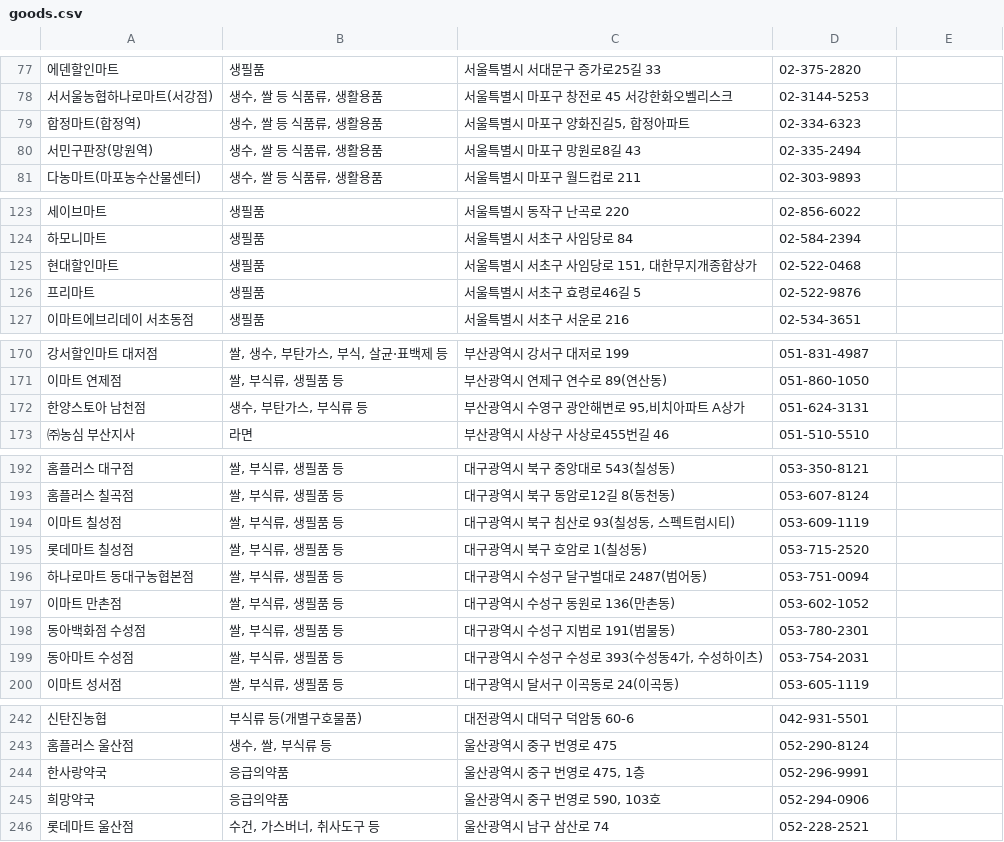
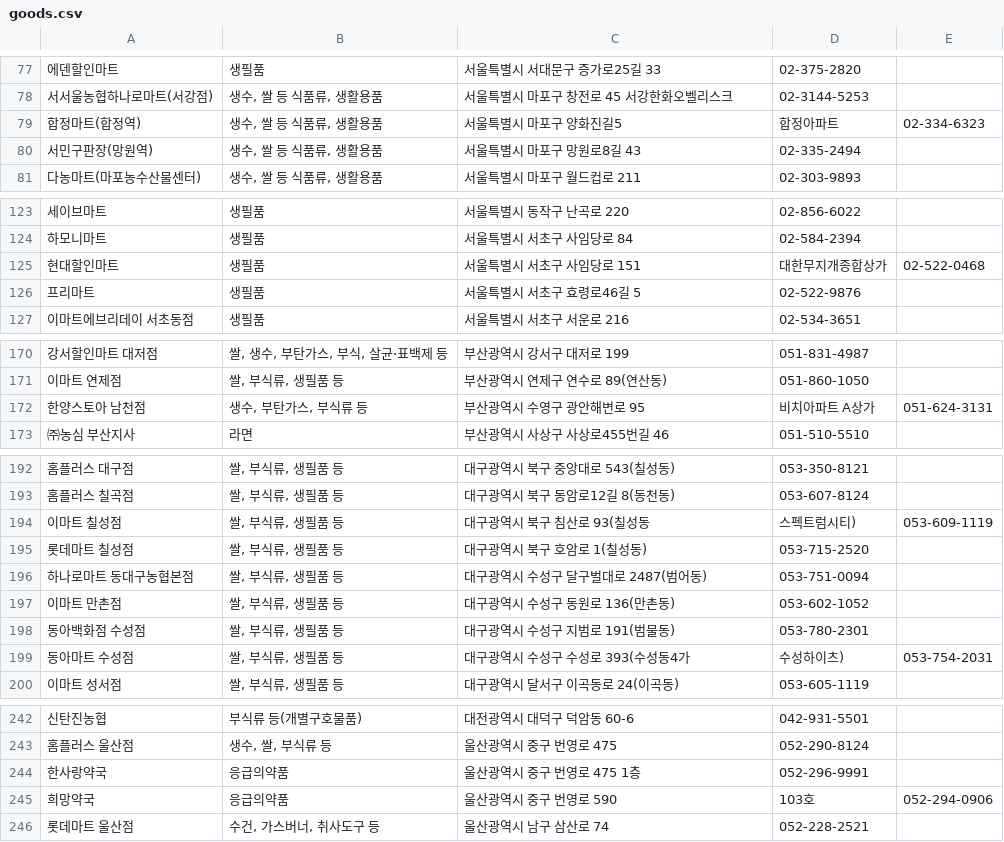
Before and after one commit to hiyun02/NiaProject, a CSV file: SpringBootPRJ/src/main/resources/static/File/goods.csv, drawn as a sheet; only a part is shown, gaps mark what is left out; the diff covers the shown part only; the diff names each change by its address in the sheet, - before the commit and + after, or states it on an @@ line.

```diff
--- a/SpringBootPRJ/src/main/resources/static/File/goods.csv
+++ b/SpringBootPRJ/src/main/resources/static/File/goods.csv
-C79: 서울특별시 마포구 양화진길5, 합정아파트
+C79: 서울특별시 마포구 양화진길5
-D79: 02-334-6323
+D79: 합정아파트
-E79: (empty)
+E79: 02-334-6323
-C125: 서울특별시 서초구 사임당로 151, 대한무지개종합상가
+C125: 서울특별시 서초구 사임당로 151
-D125: 02-522-0468
+D125: 대한무지개종합상가
-E125: (empty)
+E125: 02-522-0468
-C172: 부산광역시 수영구 광안해변로 95,비치아파트 A상가
+C172: 부산광역시 수영구 광안해변로 95
-D172: 051-624-3131
+D172: 비치아파트 A상가
-E172: (empty)
+E172: 051-624-3131
-C194: 대구광역시 북구 침산로 93(칠성동, 스펙트럼시티)
+C194: 대구광역시 북구 침산로 93(칠성동
-D194: 053-609-1119
+D194: 스펙트럼시티)
-E194: (empty)
+E194: 053-609-1119
-C199: 대구광역시 수성구 수성로 393(수성동4가, 수성하이츠)
+C199: 대구광역시 수성구 수성로 393(수성동4가
-D199: 053-754-2031
+D199: 수성하이츠)
-E199: (empty)
+E199: 053-754-2031
-C244: 울산광역시 중구 번영로 475, 1층
+C244: 울산광역시 중구 번영로 475 1층
-C245: 울산광역시 중구 번영로 590, 103호
+C245: 울산광역시 중구 번영로 590
-D245: 052-294-0906
+D245: 103호
-E245: (empty)
+E245: 052-294-0906
```
Also changed, not shown: 7 edited cells elsewhere in this file, 42 other files.
